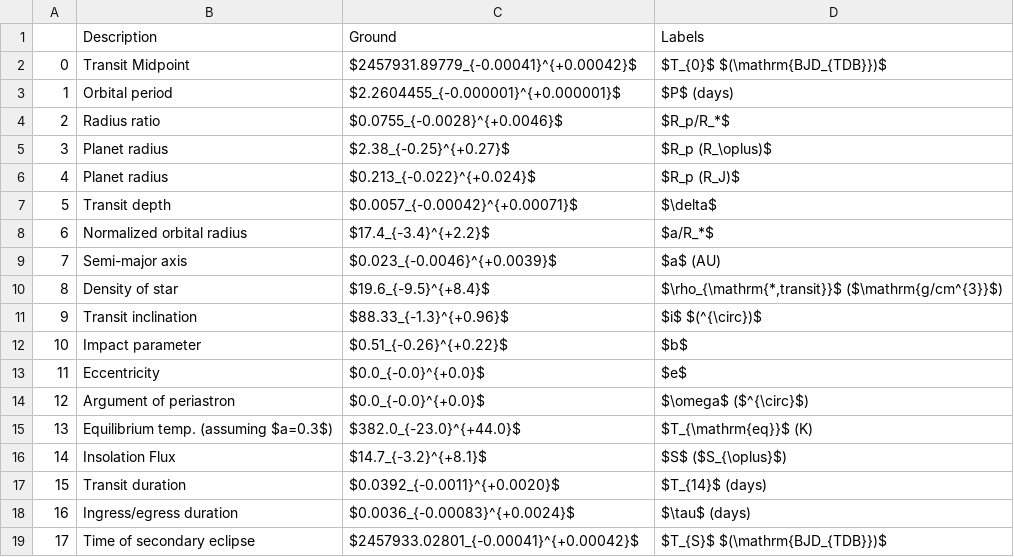
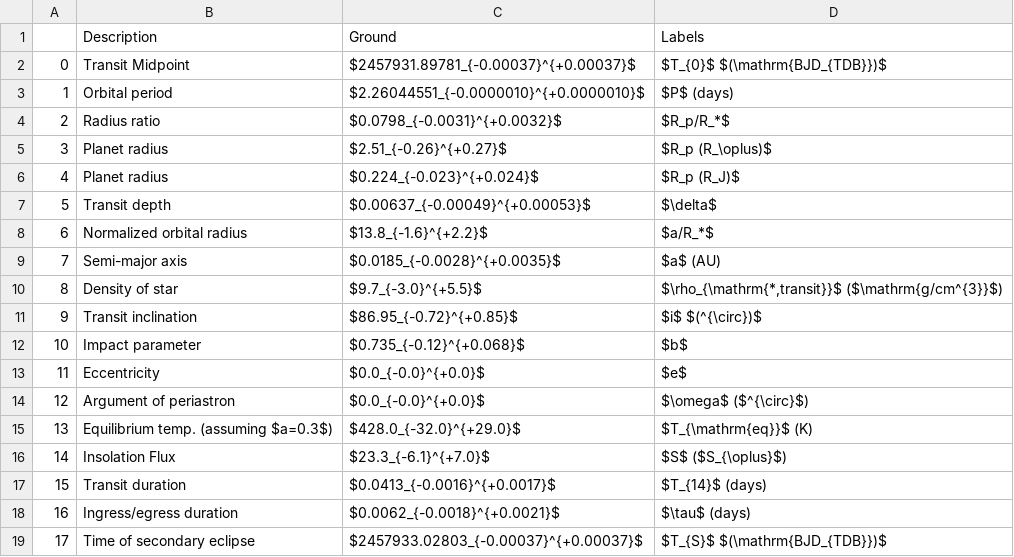
Before and after one commit to gummiks/Diffuser-Assisted-K2-Followup, a CSV file: data/k2_28b/k2-28b_jointground_for_latex_table.csv, drawn as a sheet.

Commit message:
updating K2-28b joint analysis

```diff
--- a/data/k2_28b/k2-28b_jointground_for_latex_table.csv
+++ b/data/k2_28b/k2-28b_jointground_for_latex_table.csv
@@ -1,19 +1,19 @@
 ,Description,Ground,Labels
-0,Transit Midpoint,$2457931.89779_{-0.00041}^{+0.00042}$,$T_{0}$ $(\mathrm{BJD_{TDB}})$
-1,Orbital period,$2.2604455_{-0.000001}^{+0.000001}$,$P$ (days)
-2,Radius ratio,$0.0755_{-0.0028}^{+0.0046}$,$R_p/R_*$
-3,Planet radius,$2.38_{-0.25}^{+0.27}$,$R_p (R_\oplus)$
-4,Planet radius,$0.213_{-0.022}^{+0.024}$,$R_p (R_J)$
-5,Transit depth,$0.0057_{-0.00042}^{+0.00071}$,$\delta$
-6,Normalized orbital radius,$17.4_{-3.4}^{+2.2}$,$a/R_*$
-7,Semi-major axis,$0.023_{-0.0046}^{+0.0039}$,$a$ (AU)
-8,Density of star,$19.6_{-9.5}^{+8.4}$,"$\rho_{\mathrm{*,transit}}$ ($\mathrm{g/cm^{3}}$)"
-9,Transit inclination,$88.33_{-1.3}^{+0.96}$,$i$ $(^{\circ})$
-10,Impact parameter,$0.51_{-0.26}^{+0.22}$,$b$
+0,Transit Midpoint,$2457931.89781_{-0.00037}^{+0.00037}$,$T_{0}$ $(\mathrm{BJD_{TDB}})$
+1,Orbital period,$2.26044551_{-0.0000010}^{+0.0000010}$,$P$ (days)
+2,Radius ratio,$0.0798_{-0.0031}^{+0.0032}$,$R_p/R_*$
+3,Planet radius,$2.51_{-0.26}^{+0.27}$,$R_p (R_\oplus)$
+4,Planet radius,$0.224_{-0.023}^{+0.024}$,$R_p (R_J)$
+5,Transit depth,$0.00637_{-0.00049}^{+0.00053}$,$\delta$
+6,Normalized orbital radius,$13.8_{-1.6}^{+2.2}$,$a/R_*$
+7,Semi-major axis,$0.0185_{-0.0028}^{+0.0035}$,$a$ (AU)
+8,Density of star,$9.7_{-3.0}^{+5.5}$,"$\rho_{\mathrm{*,transit}}$ ($\mathrm{g/cm^{3}}$)"
+9,Transit inclination,$86.95_{-0.72}^{+0.85}$,$i$ $(^{\circ})$
+10,Impact parameter,$0.735_{-0.12}^{+0.068}$,$b$
 11,Eccentricity,$0.0_{-0.0}^{+0.0}$,$e$
 12,Argument of periastron,$0.0_{-0.0}^{+0.0}$,$\omega$ ($^{\circ}$)
-13,Equilibrium temp. (assuming $a=0.3$),$382.0_{-23.0}^{+44.0}$,$T_{\mathrm{eq}}$ (K)
-14,Insolation Flux,$14.7_{-3.2}^{+8.1}$,$S$ ($S_{\oplus}$)
-15,Transit duration,$0.0392_{-0.0011}^{+0.0020}$,$T_{14}$ (days)
-16,Ingress/egress duration,$0.0036_{-0.00083}^{+0.0024}$,$\tau$ (days)
-17,Time of secondary eclipse,$2457933.02801_{-0.00041}^{+0.00042}$,$T_{S}$ $(\mathrm{BJD_{TDB}})$
+13,Equilibrium temp. (assuming $a=0.3$),$428.0_{-32.0}^{+29.0}$,$T_{\mathrm{eq}}$ (K)
+14,Insolation Flux,$23.3_{-6.1}^{+7.0}$,$S$ ($S_{\oplus}$)
+15,Transit duration,$0.0413_{-0.0016}^{+0.0017}$,$T_{14}$ (days)
+16,Ingress/egress duration,$0.0062_{-0.0018}^{+0.0021}$,$\tau$ (days)
+17,Time of secondary eclipse,$2457933.02803_{-0.00037}^{+0.00037}$,$T_{S}$ $(\mathrm{BJD_{TDB}})$
```
Also changed, not shown: data/k2_28b/k2-28b_jointk2_for_latex_table.csv, 5 other files.
